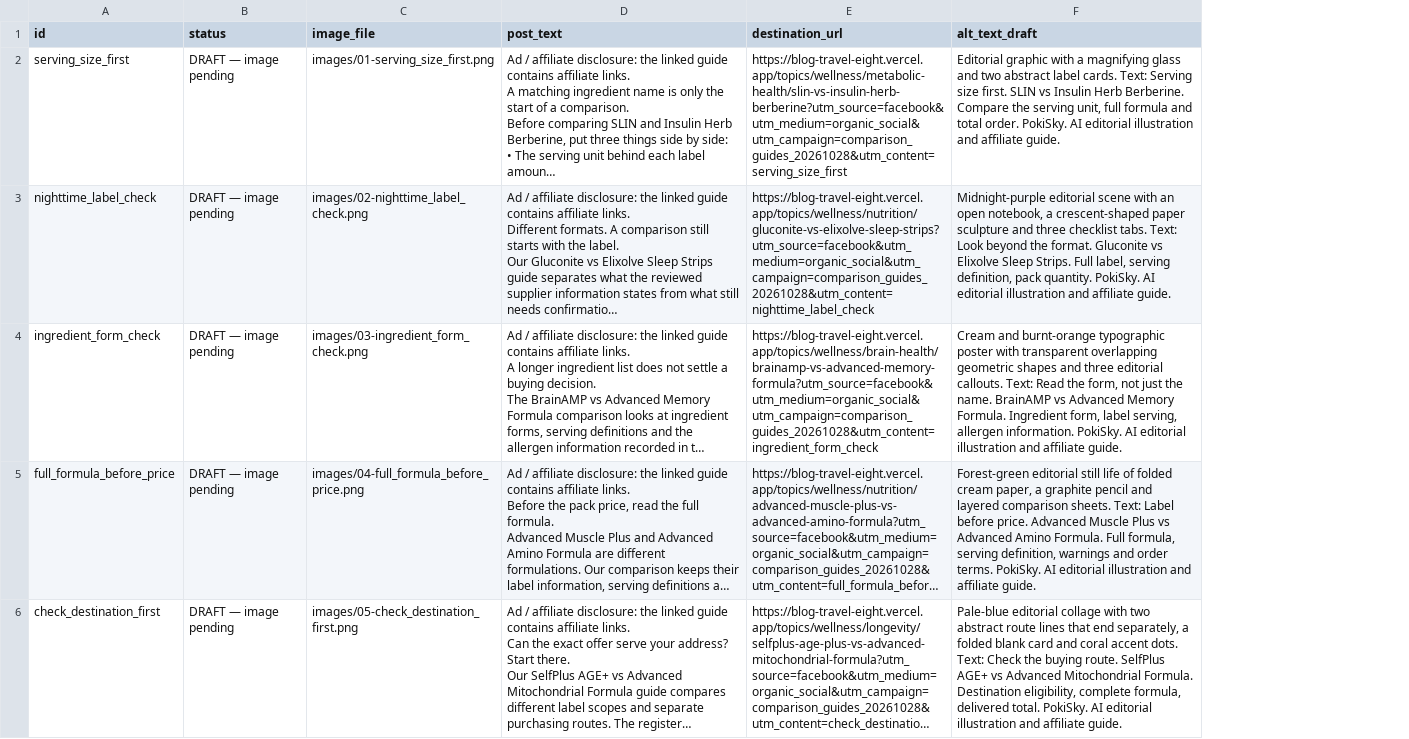
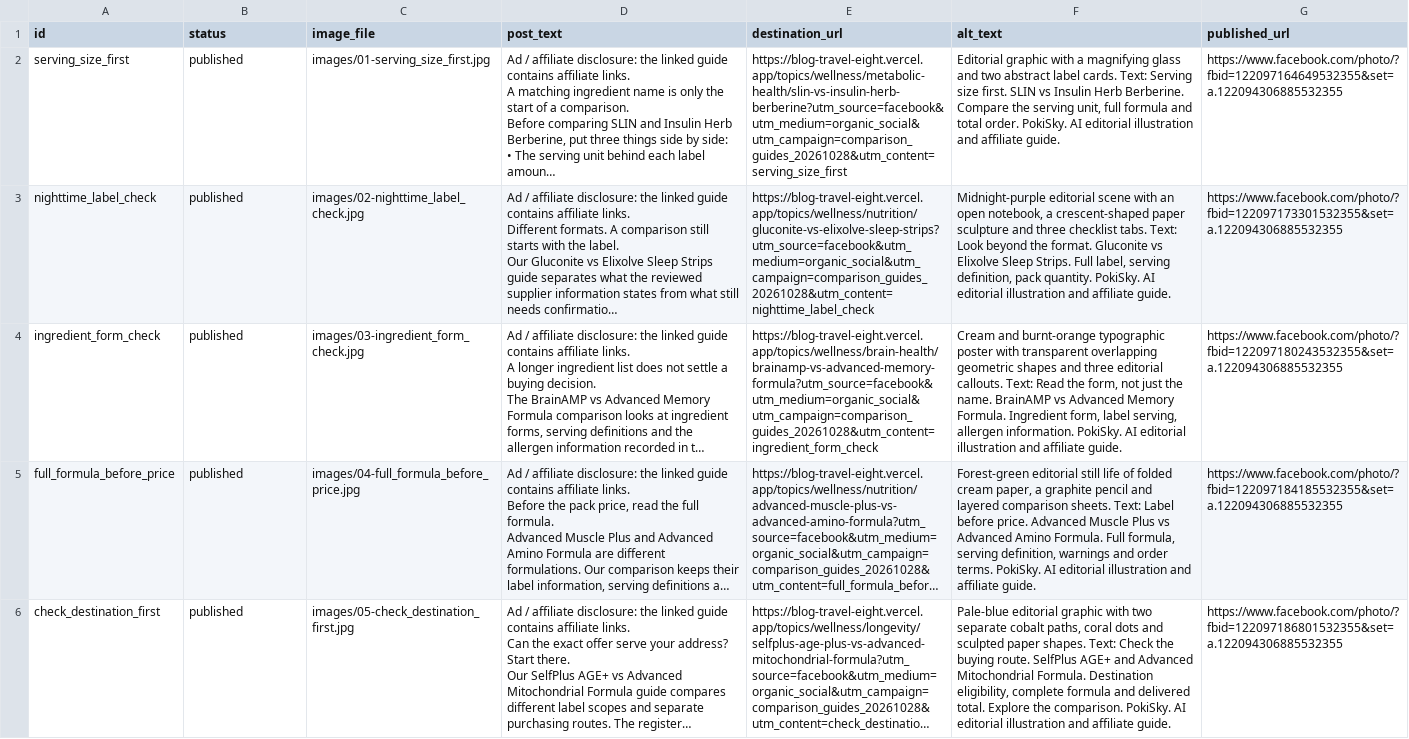
Before and after one commit to gabrielhp11/blog-travel, a CSV file: docs/social/2026-10-28/facebook.csv, drawn as a sheet; long unchanged cells end in …; the diff names each change by its address in the sheet, - before the commit and + after, or states it on an @@ line.

Commit message:
Publish five social post pairs with Gemini artwork and prepare Instagram identity

```diff
--- a/docs/social/2026-10-28/facebook.csv
+++ b/docs/social/2026-10-28/facebook.csv
+column G (published_url), rows 2-6: https://www.facebook.com/photo/?fbid=122097164649532355&set=a.122094306885532355 | https://www.facebook.com/photo/?fbid=122097173301532355&set=a.122094306885532355 | https://www.facebook.com/photo/?fbid=122097180243532355&set=a.122094306885532355 | https://www.facebook.com/photo/?fbid=122097184185532355&set=a.122094306885532355 | https://www.facebook.com/photo/?fbid=122097186801532355&set=a.122094306885532355
-F1: alt_text_draft
+F1: alt_text
-B2:B6 (status): DRAFT — image pending
+B2:B6 (status): published
-C2 (image_file): images/01-serving_size_first.png
+C2 (image_file): images/01-serving_size_first.jpg
-C3 (image_file): images/02-nighttime_label_check.png
+C3 (image_file): images/02-nighttime_label_check.jpg
-C4 (image_file): images/03-ingredient_form_check.png
+C4 (image_file): images/03-ingredient_form_check.jpg
-C5 (image_file): images/04-full_formula_before_price.png
+C5 (image_file): images/04-full_formula_before_price.jpg
-C6 (image_file): images/05-check_destination_first.png
+C6 (image_file): images/05-check_destination_first.jpg
-F6 (alt_text): Pale-blue editorial collage with two abstract route lines that end separately, a folded blank card and coral accent dots. Text: Check the buying route. SelfPlus AGE+ vs Advanced Mitochondrial Formula. Destination eligibility, complete formula, delivered total. PokiSky. AI…
+F6 (alt_text): Pale-blue editorial graphic with two separate cobalt paths, coral dots and sculpted paper shapes. Text: Check the buying route. SelfPlus AGE+ and Advanced Mitochondrial Formula. Destination eligibility, complete formula and delivered total. Explore the comparison. PokiSky. AI…
```
Also changed, not shown: docs/social/2026-10-28/pinterest.csv, 15 other files.
